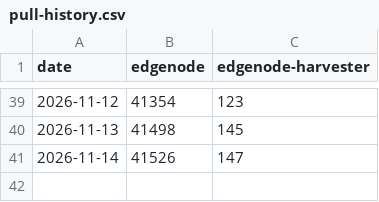
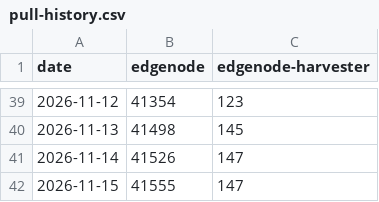
Before and after one commit to Holo-Host/edgenode, a CSV file: pull-history.csv, drawn as a sheet; only a part is shown, gaps mark what is left out; the diff names each change by its address in the sheet, - before the commit and + after, or states it on an @@ line.

```diff
--- a/pull-history.csv
+++ b/pull-history.csv
+row 42: 2026-11-15 | 41555 | 147
```
Also changed, not shown: 1 other file.
